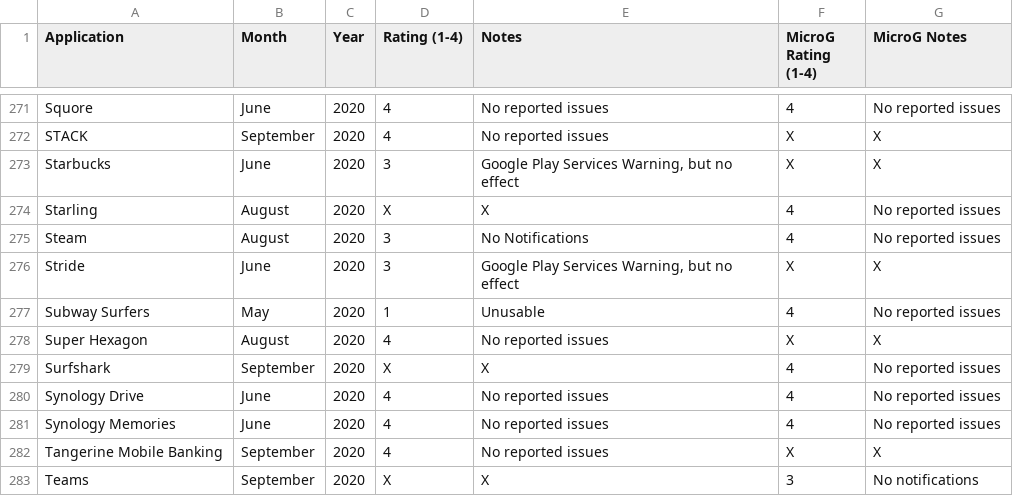
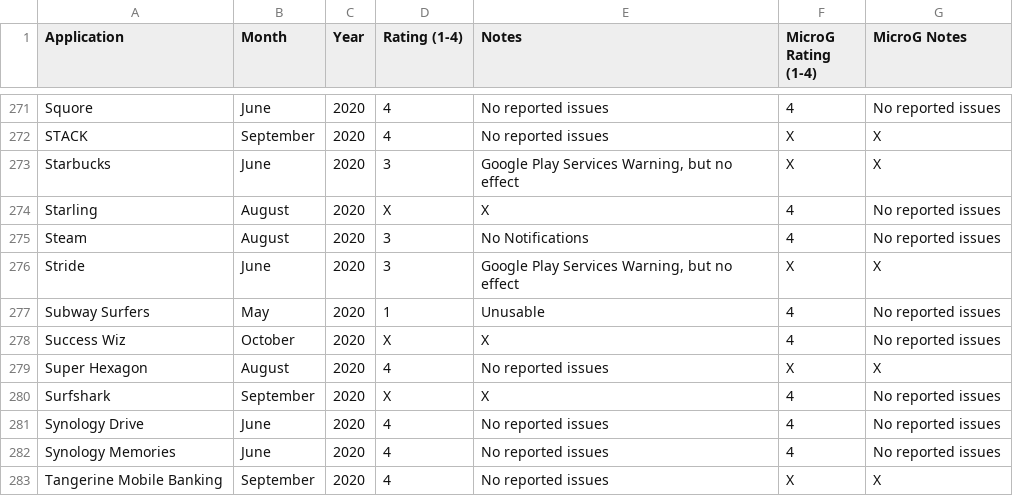
Before and after one commit to techlore/plexus, a CSV file: src/data/Plexus.csv, drawn as a sheet; only a part is shown, gaps mark what is left out; the shorter side is filled out with more unchanged rows; the diff names each change by its address in the sheet, - before the commit and + after, or states it on an @@ line.

Commit message:
New App - Success Whiz

```diff
--- a/src/data/Plexus.csv
+++ b/src/data/Plexus.csv
+row 278: Success Wiz | October | 2020 | X | X | 4 | No reported issues
```
